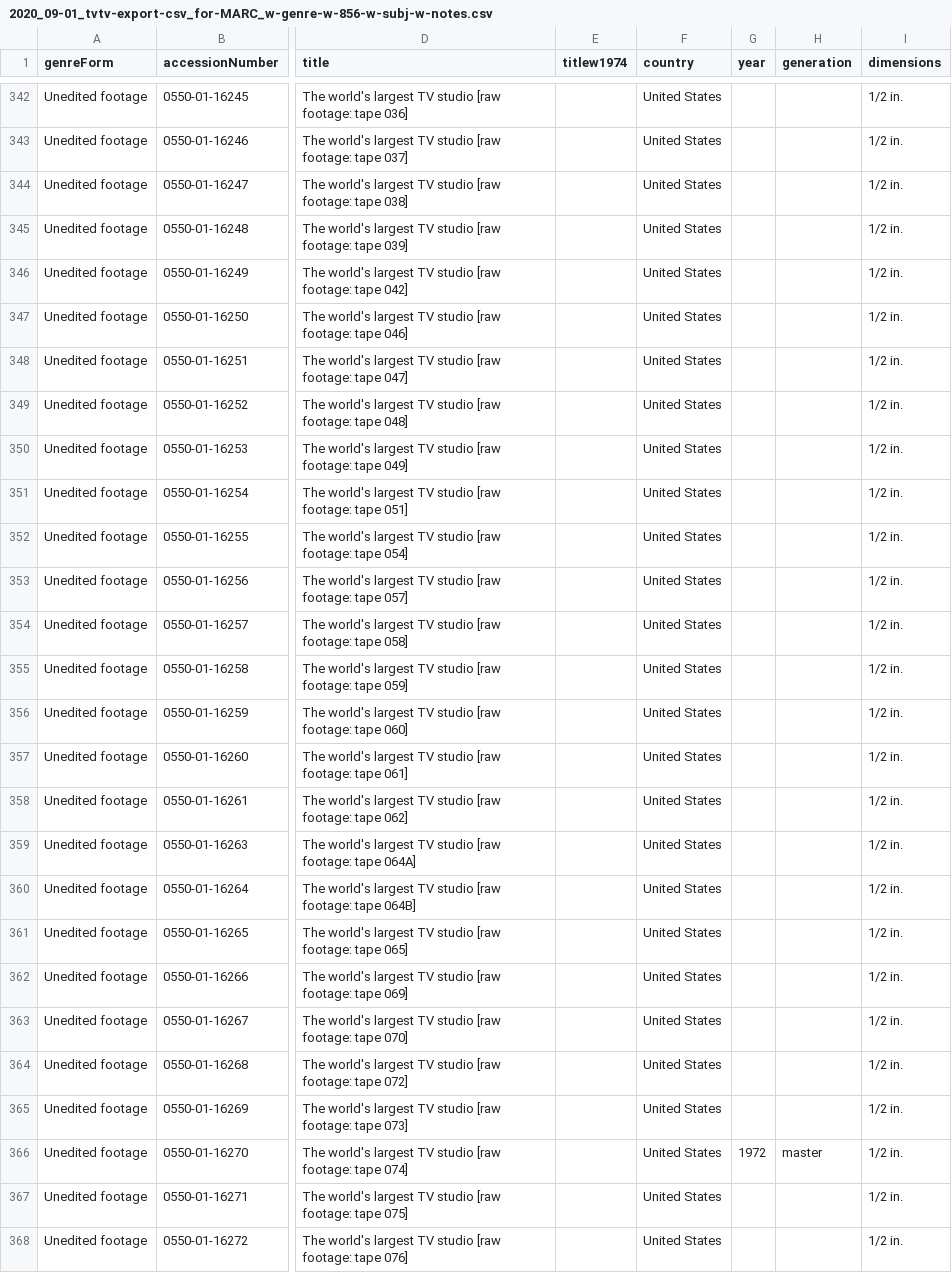
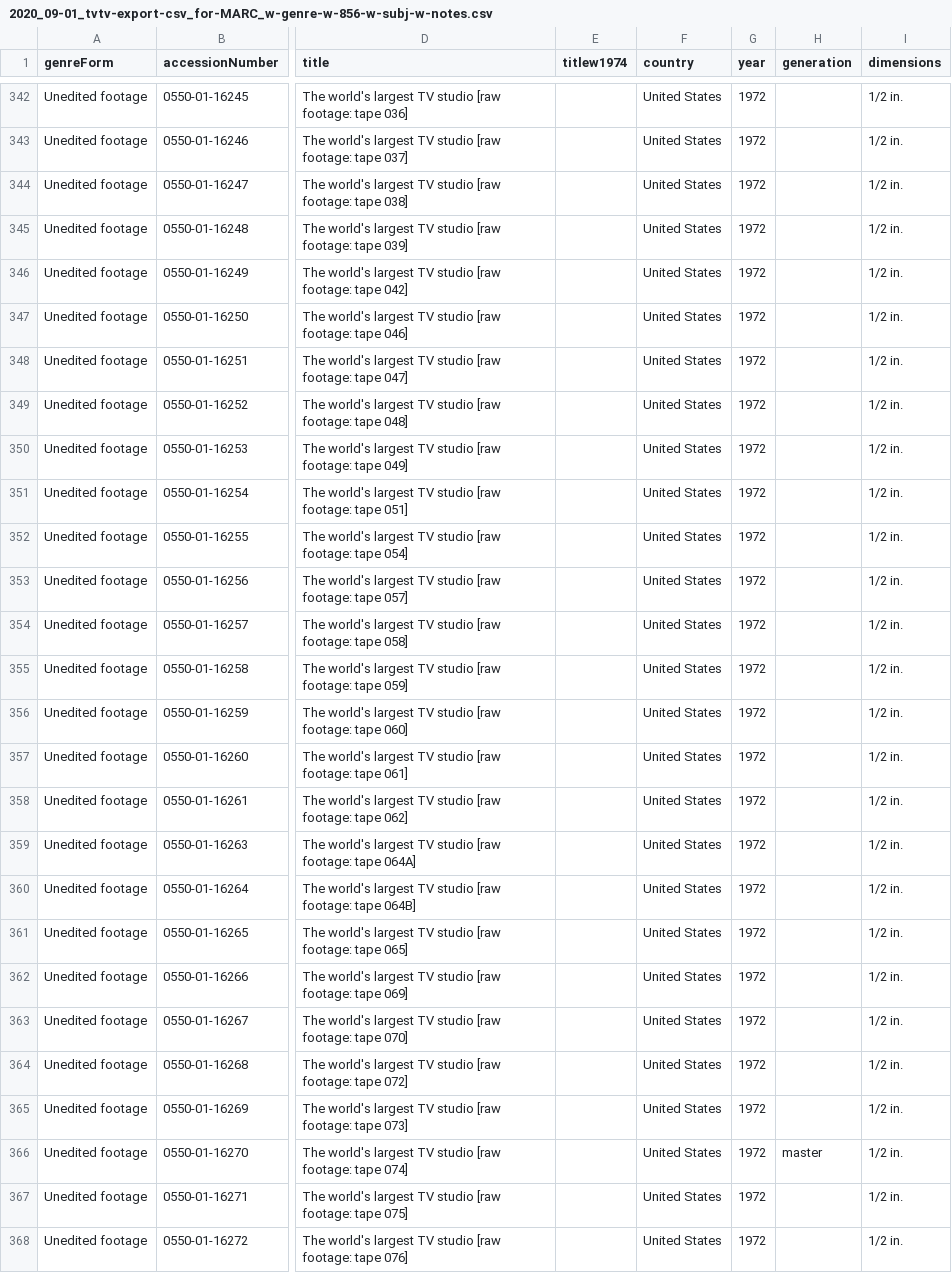
Before and after one commit to BAM-PFA/magickMARCer, a CSV file: data/2020_09-01_tvtv-export-csv_for-MARC_w-genre-w-856-w-subj-w-notes.csv, drawn as a sheet; only a part is shown, gaps mark what is left out; the diff covers the shown part only; the diff names each change by its address in the sheet, - before the commit and + after, or states it on an @@ line.

```diff
--- a/data/2020_09-01_tvtv-export-csv_for-MARC_w-genre-w-856-w-subj-w-notes.csv
+++ b/data/2020_09-01_tvtv-export-csv_for-MARC_w-genre-w-856-w-subj-w-notes.csv
-G342:G365 (year): (empty)
+G342:G365 (year): 1972
-G367:G368 (year): (empty)
+G367:G368 (year): 1972
```
Also changed, not shown: 154 edited cells elsewhere in this file, 5 other files.
